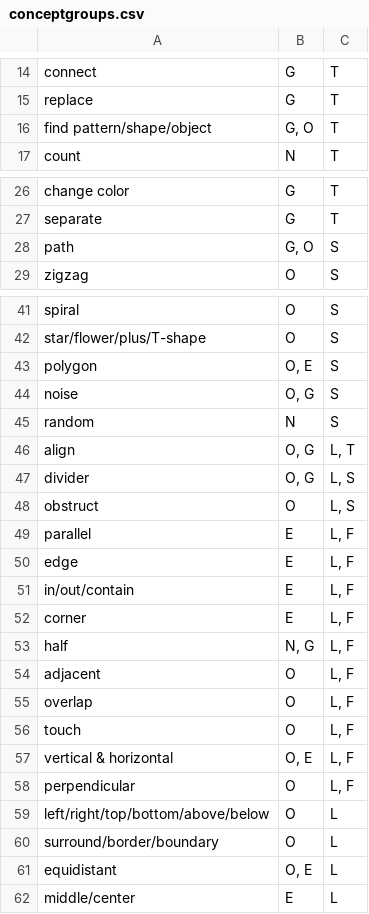
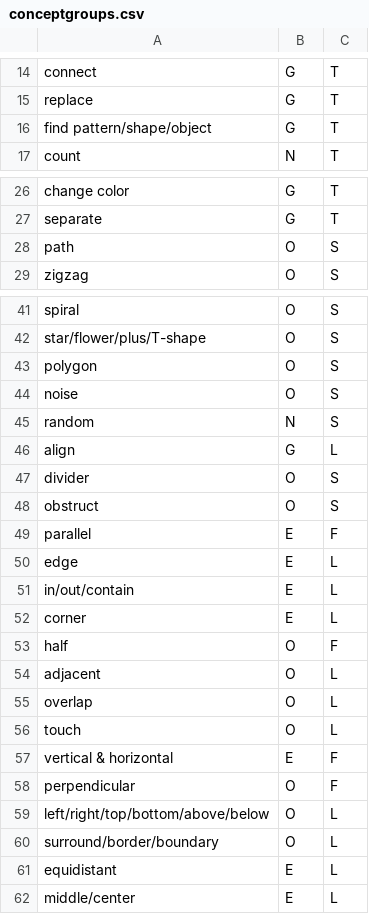
Before and after one commit to sabbkarr/CLIPARC, a CSV file: conceptgroups.csv, drawn as a sheet; only a part is shown, gaps mark what is left out; the diff covers the shown part only.

Commit message:
Update conceptgroups.csv

```diff
--- a/conceptgroups.csv
+++ b/conceptgroups.csv
@@ -15,3 +15,3 @@ connect,G,T
 replace,G,T
-find pattern/shape/object,"G, O",T
+find pattern/shape/object,G,T
 count,N,T
@@ -27,3 +27,3 @@ change color,G,T
 separate,G,T
-path,"G, O",S
+path,O,S
 zigzag,O,S
@@ -42,21 +42,21 @@ spiral,O,S
 star/flower/plus/T-shape,O,S
-polygon,"O, E",S
-noise,"O, G",S
+polygon,O,S
+noise,O,S
 random,N,S
-align,"O, G","L, T"
-divider,"O, G","L, S"
-obstruct,O,"L, S"
-parallel,E,"L, F"
-edge,E,"L, F"
-in/out/contain,E,"L, F"
-corner,E,"L, F"
-half,"N, G","L, F"
-adjacent,O,"L, F"
-overlap,O,"L, F"
-touch,O,"L, F"
-vertical & horizontal,"O, E","L, F"
-perpendicular,O,"L, F"
+align,G,L
+divider,O,S
+obstruct,O,S
+parallel,E,F
+edge,E,L
+in/out/contain,E,L
+corner,E,L
+half,O,F
+adjacent,O,L
+overlap,O,L
+touch,O,L
+vertical & horizontal,E,F
+perpendicular,O,F
 left/right/top/bottom/above/below,O,L
 surround/border/boundary,O,L
-equidistant,"O, E",L
+equidistant,E,L
 middle/center,E,L
```
Also changed, not shown: 1 edited cell elsewhere in this file.
